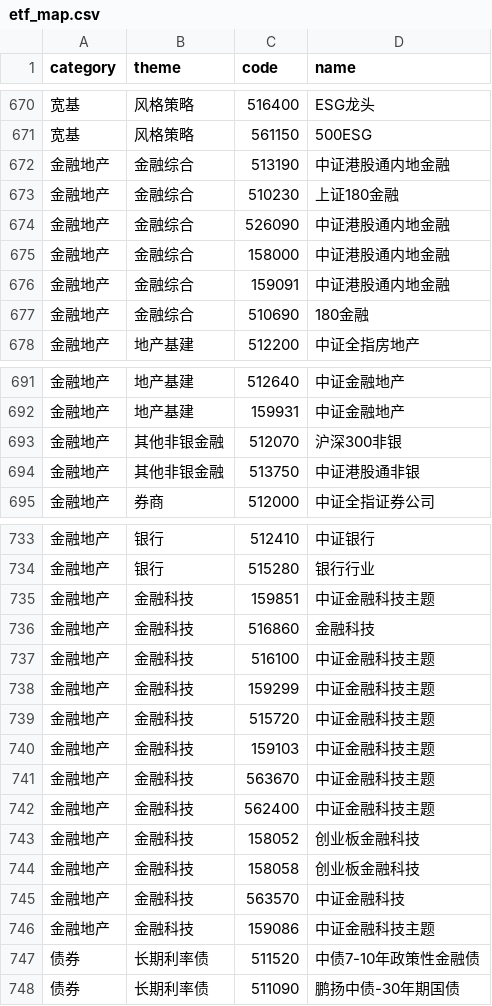
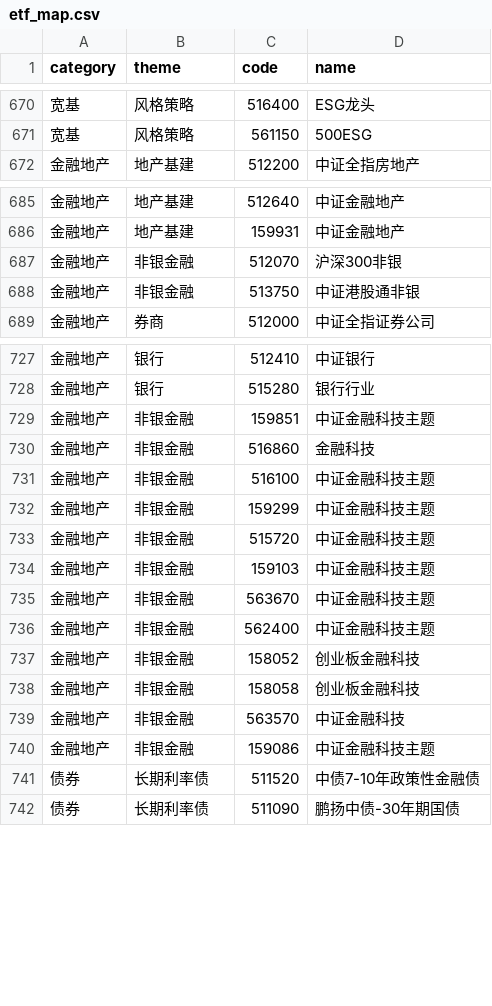
Before and after one commit to lanpangzi2112/etf-share-tracker, a CSV file: src/etf_map.csv, drawn as a sheet; only a part is shown, gaps mark what is left out.

Commit message:
refactor: 金融地产重构为4主题——券商/银行/非银金融/地产基建；金融科技12只并入非银金融，金融综合6只跨行业混合宽基剔除

```diff
--- a/src/etf_map.csv
+++ b/src/etf_map.csv
@@ -671,8 +671,2 @@ category,theme,code,name
 宽基,风格策略,561150,500ESG
-金融地产,金融综合,513190,中证港股通内地金融
-金融地产,金融综合,510230,上证180金融
-金融地产,金融综合,526090,中证港股通内地金融
-金融地产,金融综合,158000,中证港股通内地金融
-金融地产,金融综合,159091,中证港股通内地金融
-金融地产,金融综合,510690,180金融
 金融地产,地产基建,512200,中证全指房地产
@@ -692,4 +686,4 @@ category,theme,code,name
 金融地产,地产基建,159931,中证金融地产
-金融地产,其他非银金融,512070,沪深300非银
-金融地产,其他非银金融,513750,中证港股通非银
+金融地产,非银金融,512070,沪深300非银
+金融地产,非银金融,513750,中证港股通非银
 金融地产,券商,512000,中证全指证券公司
@@ -734,14 +728,14 @@ category,theme,code,name
 金融地产,银行,515280,银行行业
-金融地产,金融科技,159851,中证金融科技主题
-金融地产,金融科技,516860,金融科技
-金融地产,金融科技,516100,中证金融科技主题
-金融地产,金融科技,159299,中证金融科技主题
-金融地产,金融科技,515720,中证金融科技主题
-金融地产,金融科技,159103,中证金融科技主题
-金融地产,金融科技,563670,中证金融科技主题
-金融地产,金融科技,562400,中证金融科技主题
-金融地产,金融科技,158052,创业板金融科技
-金融地产,金融科技,158058,创业板金融科技
-金融地产,金融科技,563570,中证金融科技
-金融地产,金融科技,159086,中证金融科技主题
+金融地产,非银金融,159851,中证金融科技主题
+金融地产,非银金融,516860,金融科技
+金融地产,非银金融,516100,中证金融科技主题
+金融地产,非银金融,159299,中证金融科技主题
+金融地产,非银金融,515720,中证金融科技主题
+金融地产,非银金融,159103,中证金融科技主题
+金融地产,非银金融,563670,中证金融科技主题
+金融地产,非银金融,562400,中证金融科技主题
+金融地产,非银金融,158052,创业板金融科技
+金融地产,非银金融,158058,创业板金融科技
+金融地产,非银金融,563570,中证金融科技
+金融地产,非银金融,159086,中证金融科技主题
 债券,长期利率债,511520,中债7-10年政策性金融债
```
Also changed, not shown: 2 other files.
